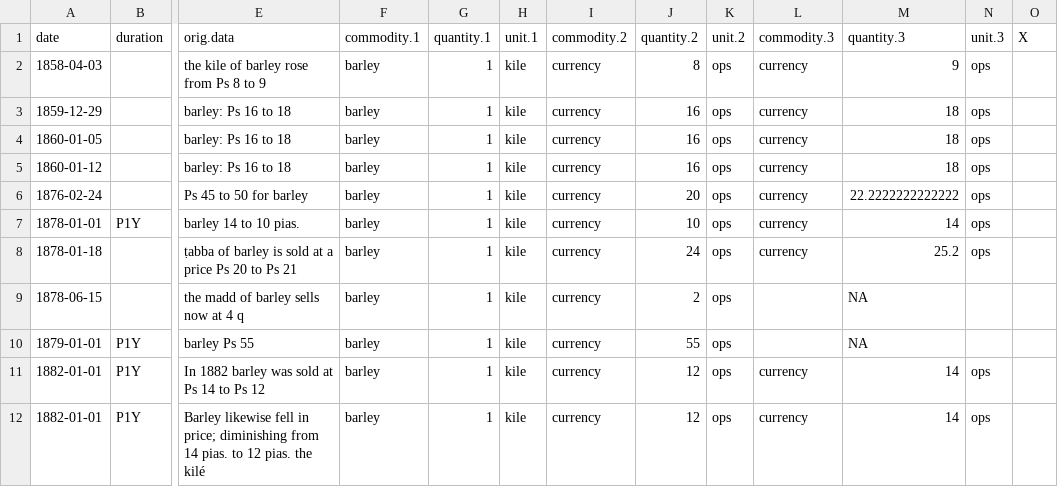
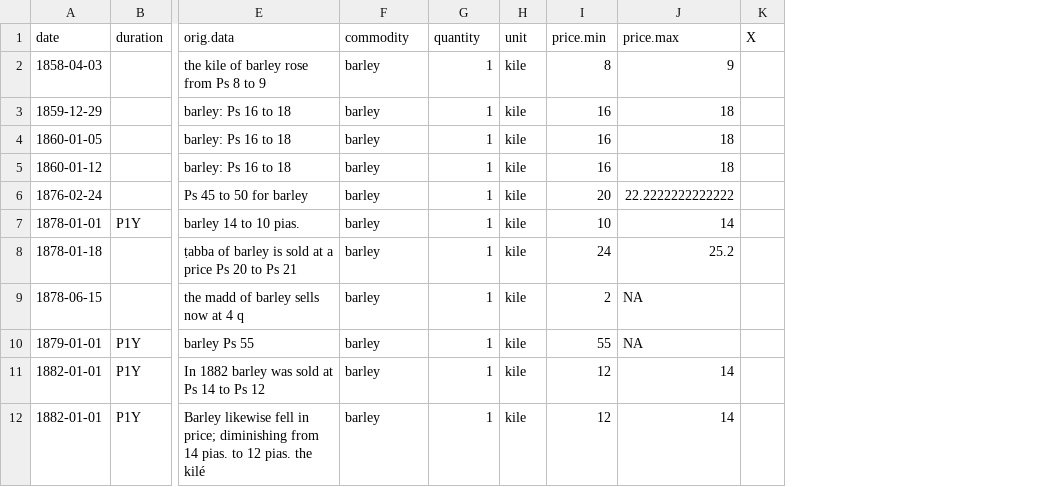
Before and after one commit to tillgrallert/food-riots_data, a CSV file: csv/summary/prices_barley-kile.csv, drawn as a sheet; only a part is shown, gaps mark what is left out; removed rows and columns are numbered as before the commit, all else as after; the diff names each change by its address in the sheet, - before the commit and + after, or states it on an @@ line.

Commit message:
updated CSV files with better column titles and removed unnecessary columns

```diff
--- a/csv/summary/prices_barley-kile.csv
+++ b/csv/summary/prices_barley-kile.csv
-column I (commodity.2), rows 2-12: all currency
-column K (unit.2), rows 2-12: all ops
-column L (commodity.3), rows 2-12: currency | currency | currency | currency | currency | currency | currency |  |  | currency | currency
-column N (unit.3), rows 2-12: ops | ops | ops | ops | ops | ops | ops |  |  | ops | ops
-F1: commodity.1
+F1: commodity
-G1: quantity.1
+G1: quantity
-H1: unit.1
+H1: unit
-I1: quantity.2
+I1: price.min
-J1: quantity.3
+J1: price.max
```
Also changed, not shown: csv/summary/prices_barley-summary-annual.csv, csv/summary/prices_barley-summary-monthly.csv, 8 other files.
